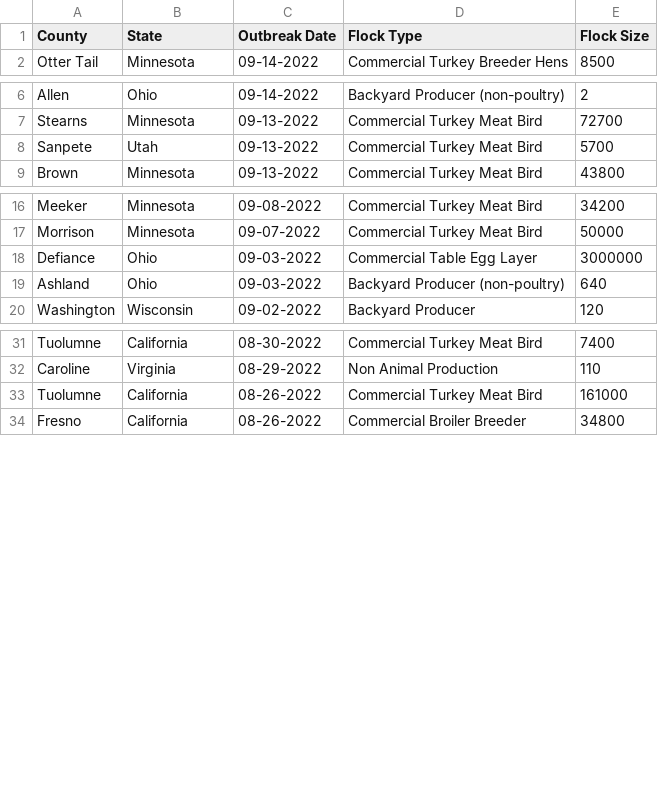
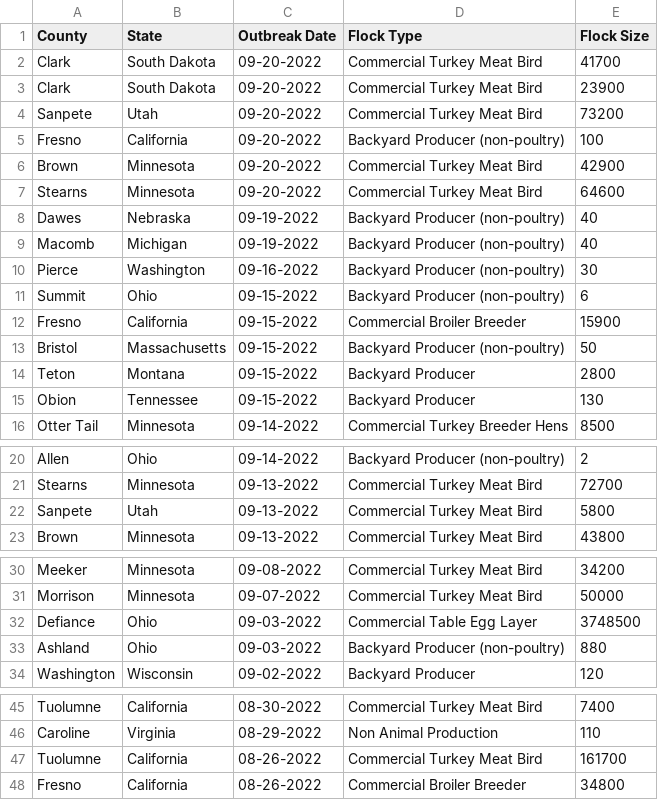
Before and after one commit to simonw/scrape-us-avian-flu, a CSV file: commercial-backyard-flocks.csv, drawn as a sheet; only a part is shown, gaps mark what is left out; the diff covers the shown part only.

```diff
--- a/commercial-backyard-flocks.csv
+++ b/commercial-backyard-flocks.csv
@@ -1,2 +1,16 @@
 "County","State","Outbreak Date","Flock Type","Flock Size"
+"Clark","South Dakota","09-20-2022","Commercial Turkey Meat Bird","41700"
+"Clark","South Dakota","09-20-2022","Commercial Turkey Meat Bird","23900"
+"Sanpete","Utah","09-20-2022","Commercial Turkey Meat Bird","73200"
+"Fresno","California","09-20-2022","Backyard Producer (non-poultry)","100"
+"Brown","Minnesota","09-20-2022","Commercial Turkey Meat Bird","42900"
+"Stearns","Minnesota","09-20-2022","Commercial Turkey Meat Bird","64600"
+"Dawes","Nebraska","09-19-2022","Backyard Producer (non-poultry)","40"
+"Macomb","Michigan","09-19-2022","Backyard Producer (non-poultry)","40"
+"Pierce","Washington","09-16-2022","Backyard Producer (non-poultry)","30"
+"Summit","Ohio","09-15-2022","Backyard Producer (non-poultry)","6"
+"Fresno","California","09-15-2022","Commercial Broiler Breeder","15900"
+"Bristol","Massachusetts","09-15-2022","Backyard Producer (non-poultry)","50"
+"Teton","Montana","09-15-2022","Backyard Producer","2800"
+"Obion","Tennessee","09-15-2022","Backyard Producer","130"
 "Otter Tail","Minnesota","09-14-2022","Commercial Turkey Breeder Hens","8500"
@@ -7,3 +21,3 @@
 "Stearns","Minnesota","09-13-2022","Commercial Turkey Meat Bird","72700"
-"Sanpete","Utah","09-13-2022","Commercial Turkey Meat Bird","5700"
+"Sanpete","Utah","09-13-2022","Commercial Turkey Meat Bird","5800"
 "Brown","Minnesota","09-13-2022","Commercial Turkey Meat Bird","43800"
@@ -17,4 +31,4 @@
 "Morrison","Minnesota","09-07-2022","Commercial Turkey Meat Bird","50000"
-"Defiance","Ohio","09-03-2022","Commercial Table Egg Layer","3000000"
-"Ashland","Ohio","09-03-2022","Backyard Producer (non-poultry)","640"
+"Defiance","Ohio","09-03-2022","Commercial Table Egg Layer","3748500"
+"Ashland","Ohio","09-03-2022","Backyard Producer (non-poultry)","880"
 "Washington","Wisconsin","09-02-2022","Backyard Producer","120"
@@ -32,3 +46,3 @@
 "Caroline","Virginia","08-29-2022","Non Animal Production","110"
-"Tuolumne","California","08-26-2022","Commercial Turkey Meat Bird","161000"
+"Tuolumne","California","08-26-2022","Commercial Turkey Meat Bird","161700"
 "Fresno","California","08-26-2022","Commercial Broiler Breeder","34800"
```
Also changed, not shown: 1 edited cell elsewhere in this file.
